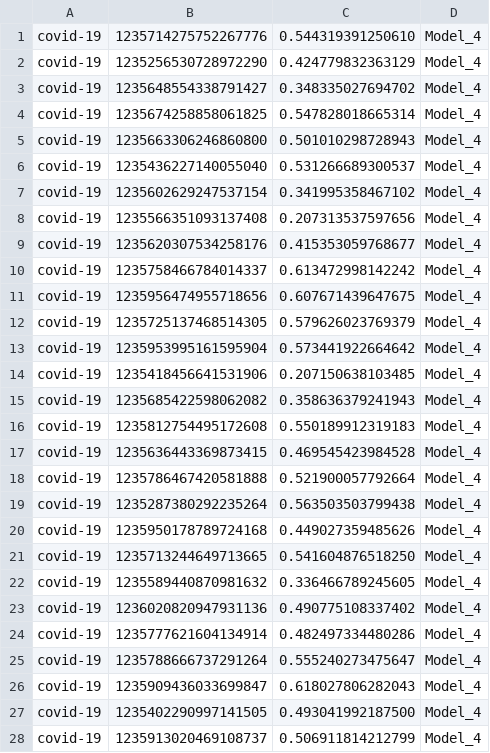
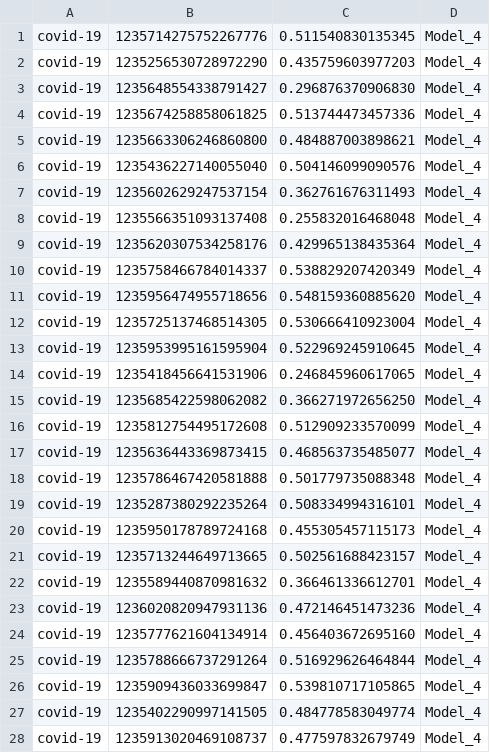
Before and after one commit to SheffieldGolf/task-1, a TSV file: english_task/golf_system_results_4.tsv, drawn as a sheet; only a part is shown; the diff covers the shown part only.

```diff
--- a/english_task/golf_system_results_4.tsv
+++ b/english_task/golf_system_results_4.tsv
@@ -1,28 +1,28 @@
-covid-19	1235714275752267776	0.544319391250610	Model_4
-covid-19	1235256530728972290	0.424779832363129	Model_4
-covid-19	1235648554338791427	0.348335027694702	Model_4
-covid-19	1235674258858061825	0.547828018665314	Model_4
-covid-19	1235663306246860800	0.501010298728943	Model_4
-covid-19	1235436227140055040	0.531266689300537	Model_4
-covid-19	1235602629247537154	0.341995358467102	Model_4
-covid-19	1235566351093137408	0.207313537597656	Model_4
-covid-19	1235620307534258176	0.415353059768677	Model_4
-covid-19	1235758466784014337	0.613472998142242	Model_4
-covid-19	1235956474955718656	0.607671439647675	Model_4
-covid-19	1235725137468514305	0.579626023769379	Model_4
-covid-19	1235953995161595904	0.573441922664642	Model_4
-covid-19	1235418456641531906	0.207150638103485	Model_4
-covid-19	1235685422598062082	0.358636379241943	Model_4
-covid-19	1235812754495172608	0.550189912319183	Model_4
-covid-19	1235636443369873415	0.469545423984528	Model_4
-covid-19	1235786467420581888	0.521900057792664	Model_4
-covid-19	1235287380292235264	0.563503503799438	Model_4
-covid-19	1235950178789724168	0.449027359485626	Model_4
-covid-19	1235713244649713665	0.541604876518250	Model_4
-covid-19	1235589440870981632	0.336466789245605	Model_4
-covid-19	1236020820947931136	0.490775108337402	Model_4
-covid-19	1235777621604134914	0.482497334480286	Model_4
-covid-19	1235788666737291264	0.555240273475647	Model_4
-covid-19	1235909436033699847	0.618027806282043	Model_4
-covid-19	1235402290997141505	0.493041992187500	Model_4
-covid-19	1235913020469108737	0.506911814212799	Model_4
+covid-19	1235714275752267776	0.511540830135345	Model_4
+covid-19	1235256530728972290	0.435759603977203	Model_4
+covid-19	1235648554338791427	0.296876370906830	Model_4
+covid-19	1235674258858061825	0.513744473457336	Model_4
+covid-19	1235663306246860800	0.484887003898621	Model_4
+covid-19	1235436227140055040	0.504146099090576	Model_4
+covid-19	1235602629247537154	0.362761676311493	Model_4
+covid-19	1235566351093137408	0.255832016468048	Model_4
+covid-19	1235620307534258176	0.429965138435364	Model_4
+covid-19	1235758466784014337	0.538829207420349	Model_4
+covid-19	1235956474955718656	0.548159360885620	Model_4
+covid-19	1235725137468514305	0.530666410923004	Model_4
+covid-19	1235953995161595904	0.522969245910645	Model_4
+covid-19	1235418456641531906	0.246845960617065	Model_4
+covid-19	1235685422598062082	0.366271972656250	Model_4
+covid-19	1235812754495172608	0.512909233570099	Model_4
+covid-19	1235636443369873415	0.468563735485077	Model_4
+covid-19	1235786467420581888	0.501779735088348	Model_4
+covid-19	1235287380292235264	0.508334994316101	Model_4
+covid-19	1235950178789724168	0.455305457115173	Model_4
+covid-19	1235713244649713665	0.502561688423157	Model_4
+covid-19	1235589440870981632	0.366461336612701	Model_4
+covid-19	1236020820947931136	0.472146451473236	Model_4
+covid-19	1235777621604134914	0.456403672695160	Model_4
+covid-19	1235788666737291264	0.516929626464844	Model_4
+covid-19	1235909436033699847	0.539810717105865	Model_4
+covid-19	1235402290997141505	0.484778583049774	Model_4
+covid-19	1235913020469108737	0.477597832679749	Model_4
```
Also changed, not shown: 122 edited cells elsewhere in this file, 1 other file.
